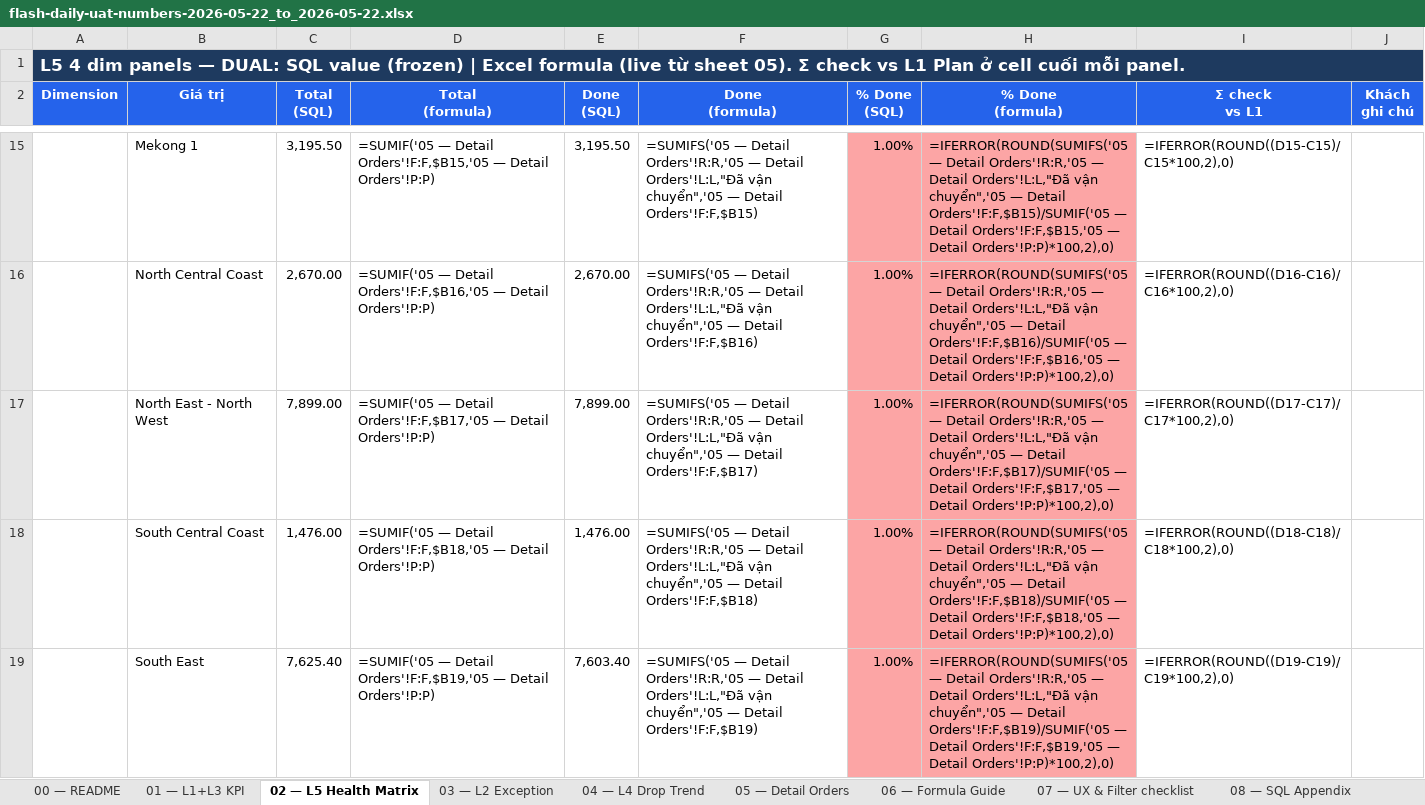
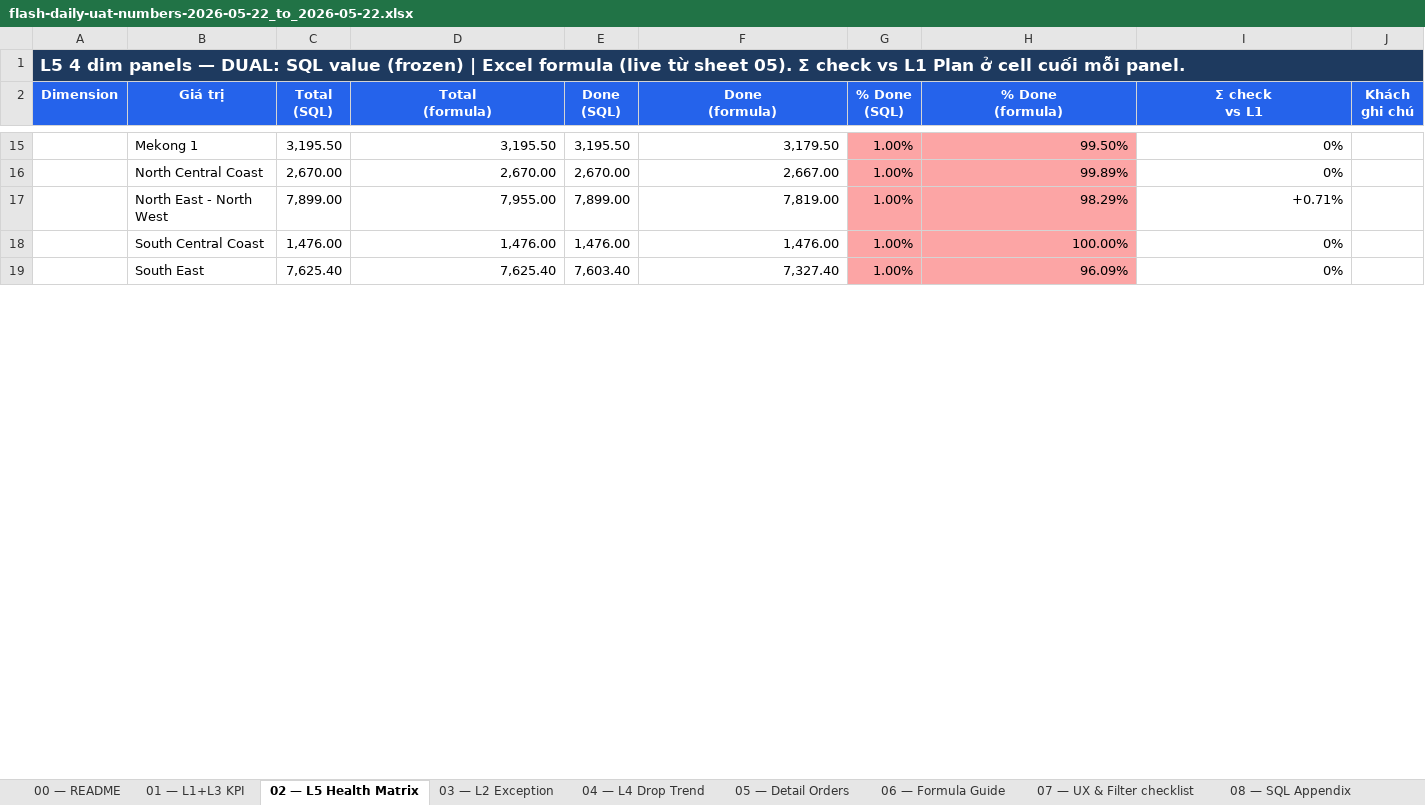
Before and after one commit to vanthuy1107/helix_projects, an Excel workbook: mondelez/01-sections/flash-daily/uat/flash-daily-uat-numbers-2026-05-22_to_2026-05-22.xlsx, sheet 02 — L5 Health Matrix, drawn as a sheet; only a part is shown, gaps mark what is left out; values as stored, in another font and other column widths than the file's, no borders; formulas without a stored value are shown as written; the diff covers the shown part only; the diff names each change by its address in the sheet, - before the commit and + after, or states it on an @@ line.

```diff
--- a/mondelez/01-sections/flash-daily/uat/flash-daily-uat-numbers-2026-05-22_to_2026-05-22.xlsx (sheet 02 — L5 Health Matrix)
+++ b/mondelez/01-sections/flash-daily/uat/flash-daily-uat-numbers-2026-05-22_to_2026-05-22.xlsx (sheet 02 — L5 Health Matrix)
-D15 (Total (formula)): =SUMIF('05 — Detail Orders'!F:F,$B15,'05 — Detail Orders'!P:P)
+D15 (Total (formula)): 3,195.50
-F15 (Done (formula)): =SUMIFS('05 — Detail Orders'!R:R,'05 — Detail Orders'!L:L,"Đã vận chuyển",'05 — Detail Orders'!F:F,$B15)
+F15 (Done (formula)): 3,179.50
-H15 (% Done (formula)): =IFERROR(ROUND(SUMIFS('05 — Detail Orders'!R:R,'05 — Detail Orders'!L:L,"Đã vận chuyển",'05 — Detail Orders'!F:F,$B15)/SUMIF('05 — Detail Orders'!F:F,$B15,'05 — Detail Orders'!P:P)*100,2),0)
+H15 (% Done (formula)): 99.50%
-I15 (Σ check vs L1): =IFERROR(ROUND((D15-C15)/C15*100,2),0)
+I15 (Σ check vs L1): 0%
-D16 (Total (formula)): =SUMIF('05 — Detail Orders'!F:F,$B16,'05 — Detail Orders'!P:P)
+D16 (Total (formula)): 2,670.00
-F16 (Done (formula)): =SUMIFS('05 — Detail Orders'!R:R,'05 — Detail Orders'!L:L,"Đã vận chuyển",'05 — Detail Orders'!F:F,$B16)
+F16 (Done (formula)): 2,667.00
-H16 (% Done (formula)): =IFERROR(ROUND(SUMIFS('05 — Detail Orders'!R:R,'05 — Detail Orders'!L:L,"Đã vận chuyển",'05 — Detail Orders'!F:F,$B16)/SUMIF('05 — Detail Orders'!F:F,$B16,'05 — Detail Orders'!P:P)*100,2),0)
+H16 (% Done (formula)): 99.89%
-I16 (Σ check vs L1): =IFERROR(ROUND((D16-C16)/C16*100,2),0)
+I16 (Σ check vs L1): 0%
-D17 (Total (formula)): =SUMIF('05 — Detail Orders'!F:F,$B17,'05 — Detail Orders'!P:P)
+D17 (Total (formula)): 7,955.00
-F17 (Done (formula)): =SUMIFS('05 — Detail Orders'!R:R,'05 — Detail Orders'!L:L,"Đã vận chuyển",'05 — Detail Orders'!F:F,$B17)
+F17 (Done (formula)): 7,819.00
-H17 (% Done (formula)): =IFERROR(ROUND(SUMIFS('05 — Detail Orders'!R:R,'05 — Detail Orders'!L:L,"Đã vận chuyển",'05 — Detail Orders'!F:F,$B17)/SUMIF('05 — Detail Orders'!F:F,$B17,'05 — Detail Orders'!P:P)*100,2),0)
+H17 (% Done (formula)): 98.29%
-I17 (Σ check vs L1): =IFERROR(ROUND((D17-C17)/C17*100,2),0)
+I17 (Σ check vs L1): +0.71%
-D18 (Total (formula)): =SUMIF('05 — Detail Orders'!F:F,$B18,'05 — Detail Orders'!P:P)
+D18 (Total (formula)): 1,476.00
-F18 (Done (formula)): =SUMIFS('05 — Detail Orders'!R:R,'05 — Detail Orders'!L:L,"Đã vận chuyển",'05 — Detail Orders'!F:F,$B18)
+F18 (Done (formula)): 1,476.00
-H18 (% Done (formula)): =IFERROR(ROUND(SUMIFS('05 — Detail Orders'!R:R,'05 — Detail Orders'!L:L,"Đã vận chuyển",'05 — Detail Orders'!F:F,$B18)/SUMIF('05 — Detail Orders'!F:F,$B18,'05 — Detail Orders'!P:P)*100,2),0)
+H18 (% Done (formula)): 100.00%
-I18 (Σ check vs L1): =IFERROR(ROUND((D18-C18)/C18*100,2),0)
+I18 (Σ check vs L1): 0%
-D19 (Total (formula)): =SUMIF('05 — Detail Orders'!F:F,$B19,'05 — Detail Orders'!P:P)
+D19 (Total (formula)): 7,625.40
-F19 (Done (formula)): =SUMIFS('05 — Detail Orders'!R:R,'05 — Detail Orders'!L:L,"Đã vận chuyển",'05 — Detail Orders'!F:F,$B19)
+F19 (Done (formula)): 7,327.40
-H19 (% Done (formula)): =IFERROR(ROUND(SUMIFS('05 — Detail Orders'!R:R,'05 — Detail Orders'!L:L,"Đã vận chuyển",'05 — Detail Orders'!F:F,$B19)/SUMIF('05 — Detail Orders'!F:F,$B19,'05 — Detail Orders'!P:P)*100,2),0)
+H19 (% Done (formula)): 96.09%
-I19 (Σ check vs L1): =IFERROR(ROUND((D19-C19)/C19*100,2),0)
+I19 (Σ check vs L1): 0%
```
Also changed, not shown: 1 added row, 1 removed row and 168 edited cells elsewhere in this sheet, sheet 03 — L2 Exception, sheet 01 — L1+L3 KPI, sheet 06 — Formula Guide, sheet 04 — L4 Drop Trend, sheet 09 — T7 Drop & T8 Reason.
